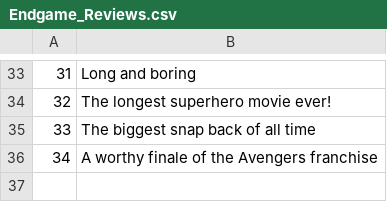
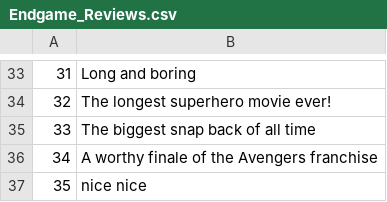
Before and after one commit to yahicode/hactober2, a CSV file: Endgame_Reviews.csv, drawn as a sheet; only a part is shown, gaps mark what is left out.

Commit message:
dasdas
asds

```diff
--- a/Endgame_Reviews.csv
+++ b/Endgame_Reviews.csv
@@ -61 +61,3 @@
 "
+35," nice nice
+
```
